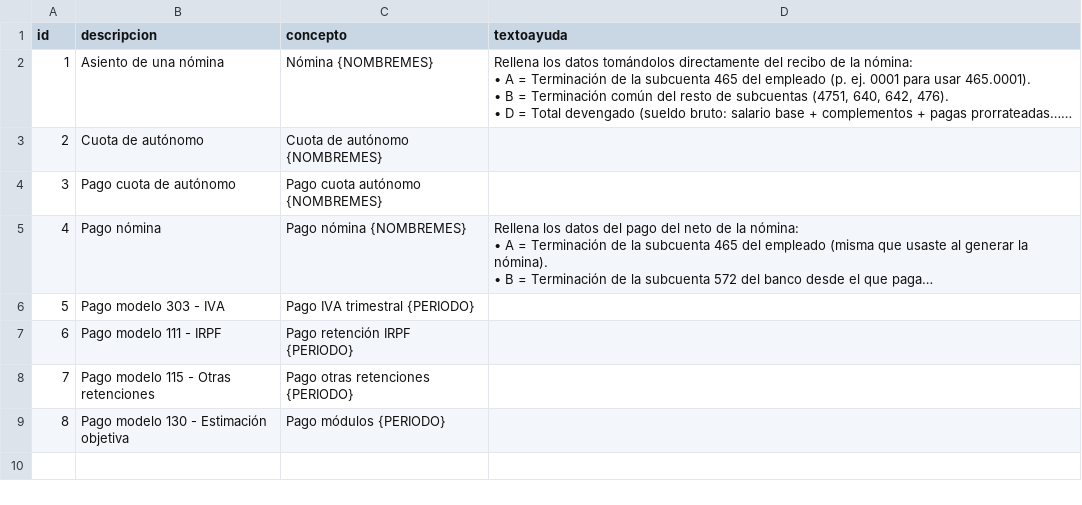
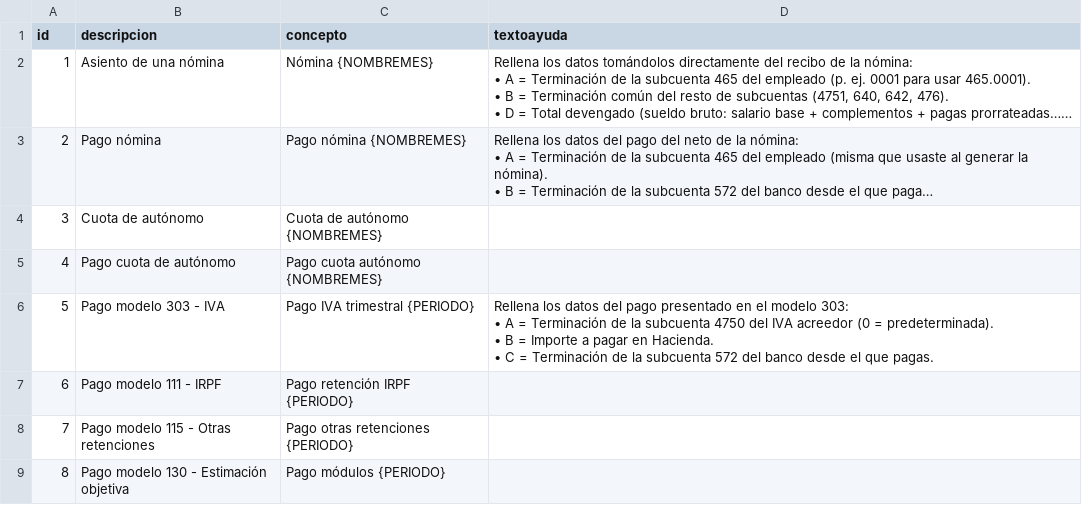
Before and after one commit to FacturaScripts/AsientosPredefinidos, a CSV file: Data/Codpais/ESP/asientospre.csv, drawn as a sheet; long unchanged cells end in …; addresses are those after the commit; ↵ is a line break in a cell; the diff names each change by its address in the sheet, - before the commit and + after, or states it on an @@ line.

Commit message:
Adjust predefined entry templates and tests

```diff
--- a/Data/Codpais/ESP/asientospre.csv
+++ b/Data/Codpais/ESP/asientospre.csv
@@ row 5 moved to row 3: 2 @@
@@ column A (id) renumbered between rows 4 and 5 @@
-D6 (textoayuda): (empty)
+D6 (textoayuda): Rellena los datos del pago presentado en el modelo 303: ↵ • A = Terminación de la subcuenta 4750 del IVA acreedor (0 = predeterminada). ↵ • B = Importe a pagar en Hacienda. ↵ • C = Terminación de la subcuenta 572 del banco desde el que pagas.
```
Also changed, not shown: Data/Codpais/ESP/asientospre_lineas.csv, Data/Codpais/ESP/asientospre_variables.csv, 3 other files.
